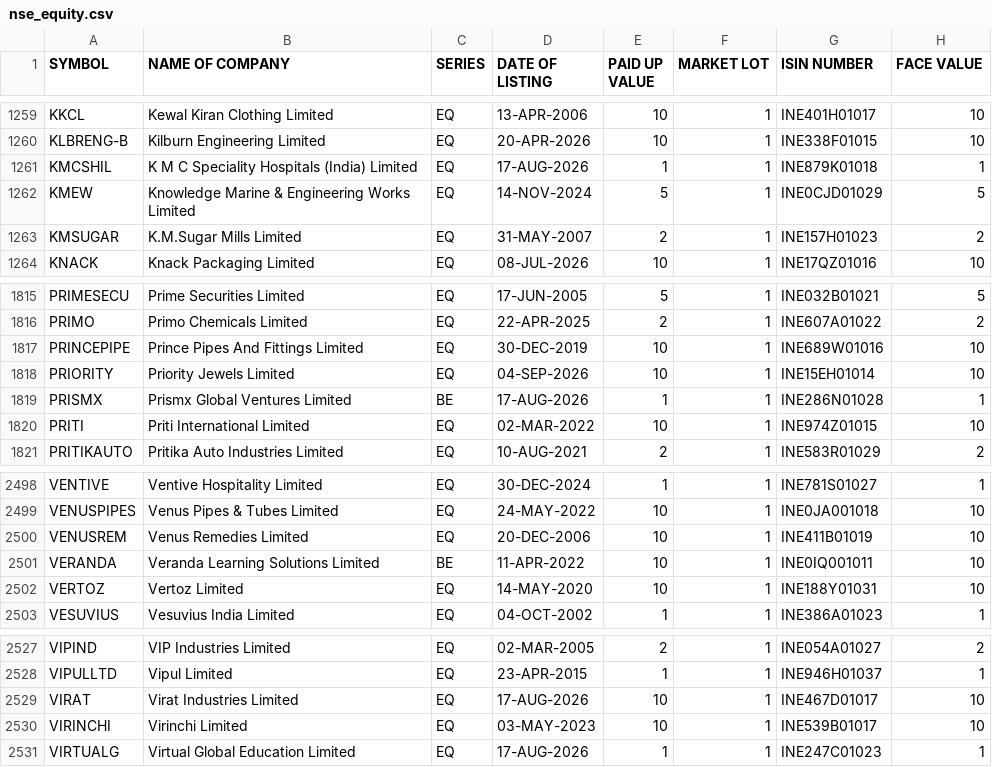
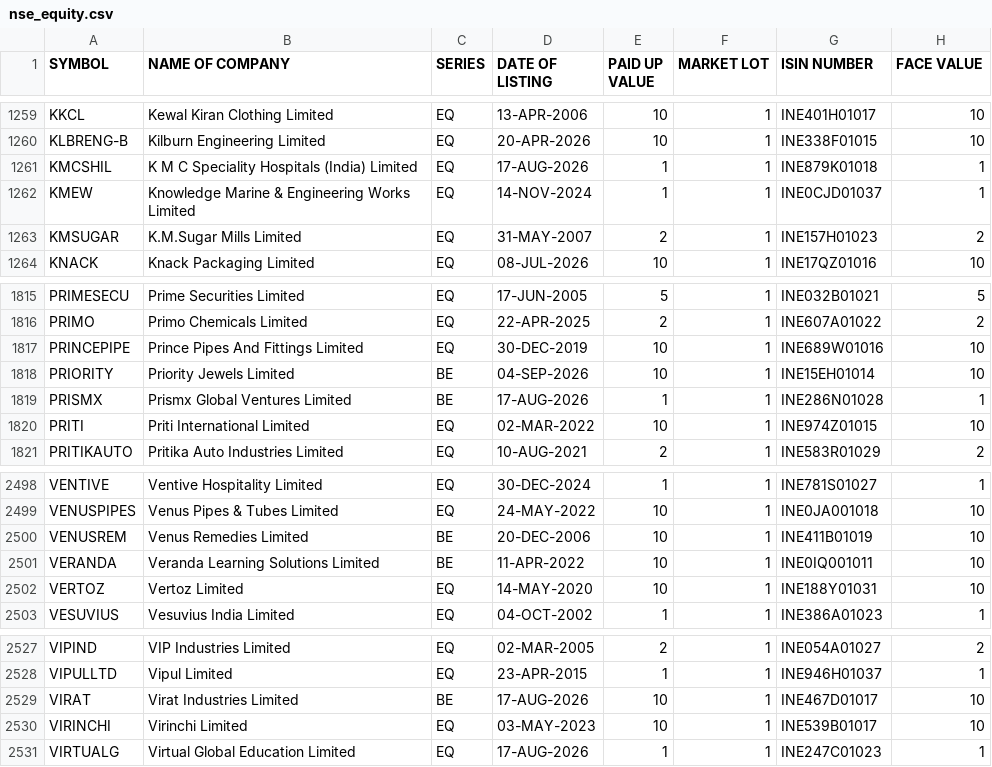
Before and after one commit to udhayaka86/nse-stock-intelligence, a CSV file: data/nse_equity.csv, drawn as a sheet; only a part is shown, gaps mark what is left out.

```diff
--- a/data/nse_equity.csv
+++ b/data/nse_equity.csv
@@ -1261,3 +1261,3 @@ KLBRENG-B,Kilburn Engineering Limited,EQ,20-APR-2026,10,1,INE338F01015,10
 KMCSHIL,K M C Speciality Hospitals (India) Limited,EQ,17-AUG-2026,1,1,INE879K01018,1
-KMEW,Knowledge Marine & Engineering Works Limited,EQ,14-NOV-2024,5,1,INE0CJD01029,5
+KMEW,Knowledge Marine & Engineering Works Limited,EQ,14-NOV-2024,1,1,INE0CJD01037,1
 KMSUGAR,K.M.Sugar Mills Limited,EQ,31-MAY-2007,2,1,INE157H01023,2
@@ -1817,3 +1817,3 @@ PRIMO,Primo Chemicals Limited,EQ,22-APR-2025,2,1,INE607A01022,2
 PRINCEPIPE,Prince Pipes And Fittings Limited,EQ,30-DEC-2019,10,1,INE689W01016,10
-PRIORITY,Priority Jewels Limited,EQ,04-SEP-2026,10,1,INE15EH01014,10
+PRIORITY,Priority Jewels Limited,BE,04-SEP-2026,10,1,INE15EH01014,10
 PRISMX,Prismx Global Ventures Limited,BE,17-AUG-2026,1,1,INE286N01028,1
@@ -2499,3 +2499,3 @@ VENTIVE,Ventive Hospitality Limited,EQ,30-DEC-2024,1,1,INE781S01027,1
 VENUSPIPES,Venus Pipes & Tubes Limited,EQ,24-MAY-2022,10,1,INE0JA001018,10
-VENUSREM,Venus Remedies Limited,EQ,20-DEC-2006,10,1,INE411B01019,10
+VENUSREM,Venus Remedies Limited,BE,20-DEC-2006,10,1,INE411B01019,10
 VERANDA,Veranda Learning Solutions Limited,BE,11-APR-2022,10,1,INE0IQ001011,10
@@ -2528,3 +2528,3 @@ VIPIND,VIP Industries Limited,EQ,02-MAR-2005,2,1,INE054A01027,2
 VIPULLTD,Vipul Limited,EQ,23-APR-2015,1,1,INE946H01037,1
-VIRAT,Virat Industries Limited,EQ,17-AUG-2026,10,1,INE467D01017,10
+VIRAT,Virat Industries Limited,BE,17-AUG-2026,10,1,INE467D01017,10
 VIRINCHI,Virinchi Limited,EQ,03-MAY-2023,10,1,INE539B01017,10
```
